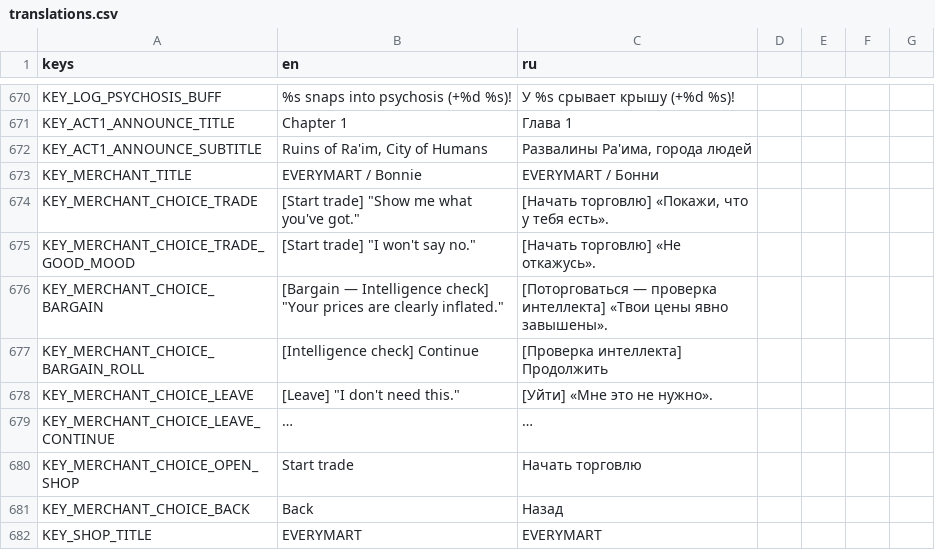
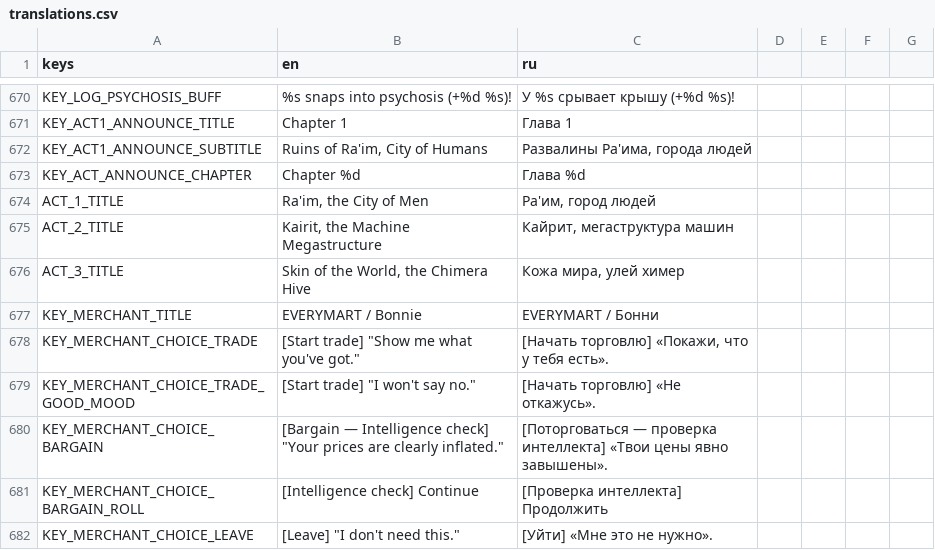
Before and after one commit to vtyurin89/framewrack_v1, a CSV file: translations/translations.csv, drawn as a sheet; only a part is shown, gaps mark what is left out; the shorter side is filled out with more unchanged rows; the diff names each change by its address in the sheet, - before the commit and + after, or states it on an @@ line.

```diff
--- a/translations/translations.csv
+++ b/translations/translations.csv
+row 673: KEY_ACT_ANNOUNCE_CHAPTER | Chapter %d | Глава %d
+row 674: ACT_1_TITLE | Ra'im, the City of Men | Ра'им, город людей
+row 675: ACT_2_TITLE | Kairit, the Machine Megastructure | Кайрит, мегаструктура машин
+row 676: ACT_3_TITLE | Skin of the World, the Chimera Hive | Кожа мира, улей химер
```
Also changed, not shown: 9 other files.
